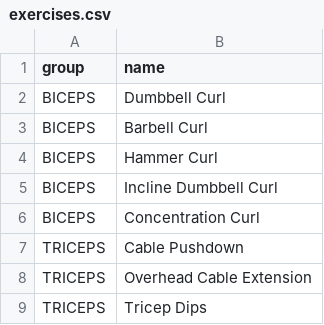
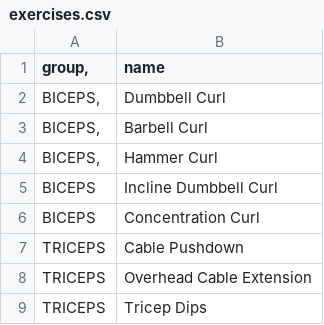
Before and after one commit to jzprice1/Apps, a CSV file: WorkoutTimer3/exercises.csv, drawn as a sheet; only a part is shown.

Commit message:
Update exercises.csv

```diff
--- a/WorkoutTimer3/exercises.csv
+++ b/WorkoutTimer3/exercises.csv
@@ -1,5 +1,5 @@
-group	name
-BICEPS	Dumbbell Curl
-BICEPS	Barbell Curl
-BICEPS	Hammer Curl
+group,	name
+BICEPS,	Dumbbell Curl
+BICEPS,	Barbell Curl
+BICEPS,	Hammer Curl
 BICEPS	Incline Dumbbell Curl
```
